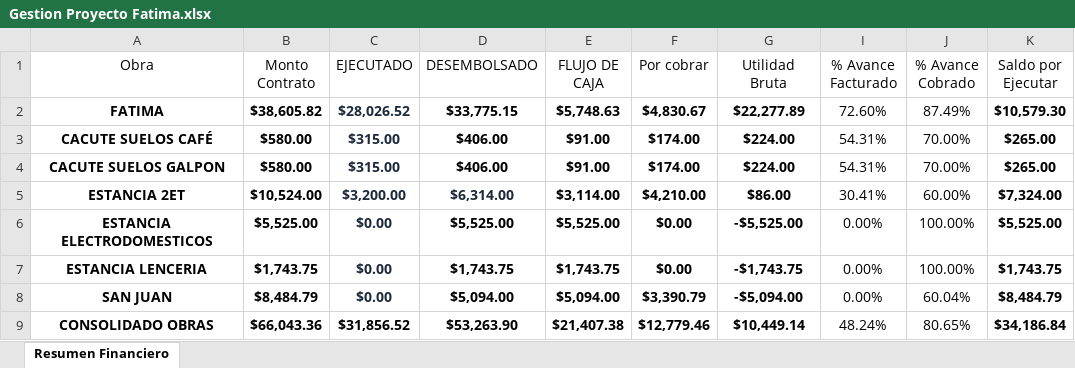
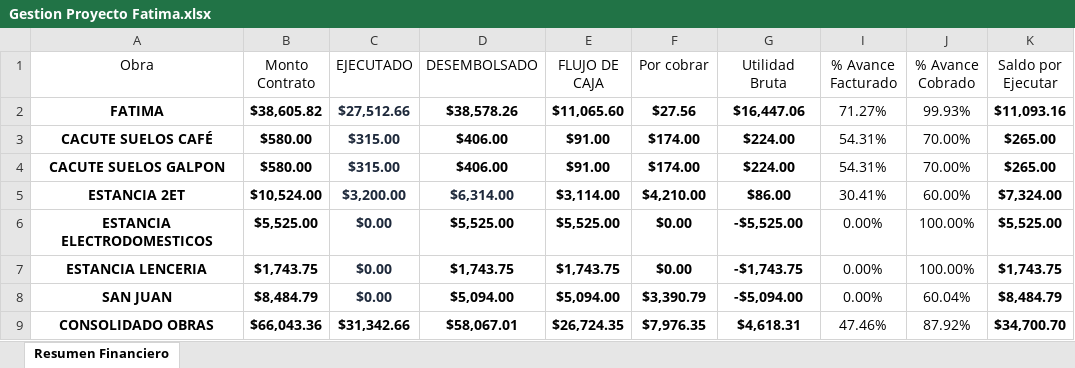
Before and after one commit to Alexander71133/dashboard-obras, an Excel workbook: Datos/Gestion Proyecto Fatima.xlsx, sheet Resumen Financiero, drawn as a sheet; values as stored, in another font and other column widths than the file's, no borders; the diff names each change by its address in the sheet, - before the commit and + after, or states it on an @@ line.

Commit message:
Actualizacion de datos financieros en Excel

```diff
--- a/Datos/Gestion Proyecto Fatima.xlsx (sheet Resumen Financiero)
+++ b/Datos/Gestion Proyecto Fatima.xlsx (sheet Resumen Financiero)
-C2 (EJECUTADO): $28,026.52
+C2 (EJECUTADO): $27,512.66
-D2 (DESEMBOLSADO): $33,775.15
+D2 (DESEMBOLSADO): $38,578.26
-E2 (FLUJO DE CAJA): $5,748.63
+E2 (FLUJO DE CAJA): $11,065.60
-F2 (Por cobrar): $4,830.67
+F2 (Por cobrar): $27.56
-G2 (Utilidad Bruta): $22,277.89
+G2 (Utilidad Bruta): $16,447.06
-I2 (% Avance Facturado): 72.60%
+I2 (% Avance Facturado): 71.27%
-J2 (% Avance Cobrado): 87.49%
+J2 (% Avance Cobrado): 99.93%
-K2 (Saldo por Ejecutar): $10,579.30
+K2 (Saldo por Ejecutar): $11,093.16
-C9 (EJECUTADO): $31,856.52
+C9 (EJECUTADO): $31,342.66
-D9 (DESEMBOLSADO): $53,263.90
+D9 (DESEMBOLSADO): $58,067.01
-E9 (FLUJO DE CAJA): $21,407.38
+E9 (FLUJO DE CAJA): $26,724.35
-F9 (Por cobrar): $12,779.46
+F9 (Por cobrar): $7,976.35
-G9 (Utilidad Bruta): $10,449.14
+G9 (Utilidad Bruta): $4,618.31
-I9 (% Avance Facturado): 48.24%
+I9 (% Avance Facturado): 47.46%
-J9 (% Avance Cobrado): 80.65%
+J9 (% Avance Cobrado): 87.92%
-K9 (Saldo por Ejecutar): $34,186.84
+K9 (Saldo por Ejecutar): $34,700.70
```
Also changed, not shown: hidden cells, 2 other files.
